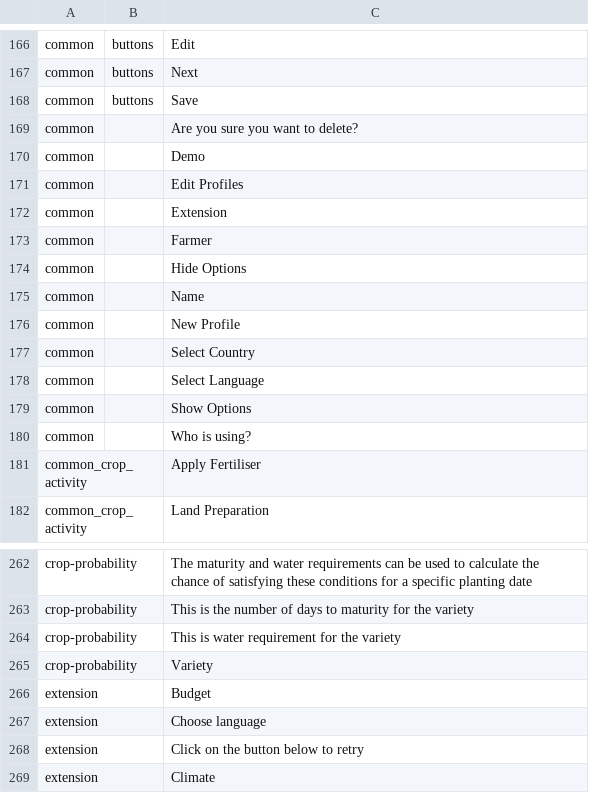
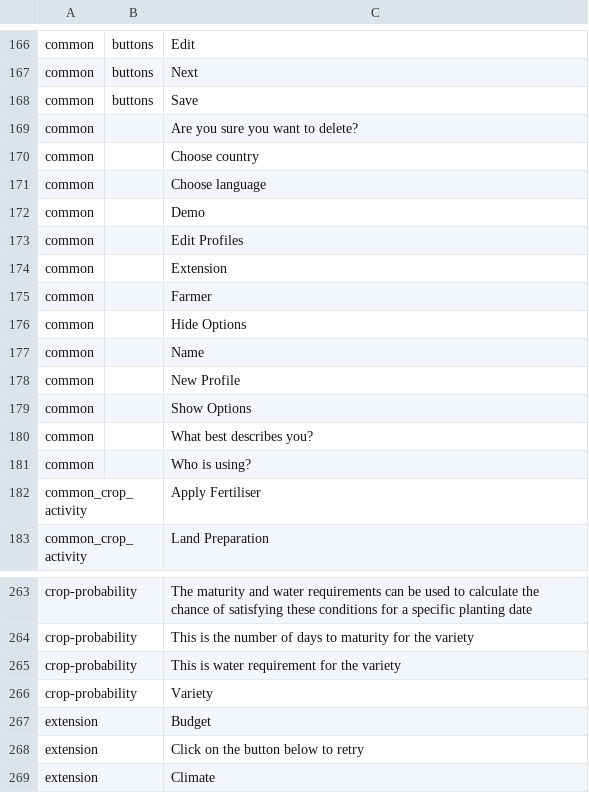
Before and after one commit to e-picsa/picsa-apps, a CSV file: libs/i18n/templates/_template.csv, drawn as a sheet; only a part is shown, gaps mark what is left out; removed rows and columns are numbered as before the commit, all else as after; the diff names each change by its address in the sheet, - before the commit and + after, or states it on an @@ line.

Commit message:
chore: update translations

```diff
--- a/libs/i18n/templates/_template.csv
+++ b/libs/i18n/templates/_template.csv
+row 170: common |  | Choose country
+row 171: common |  | Choose language
-row 177: common |  | Select Country
-row 178: common |  | Select Language
+row 180: common |  | What best describes you?
-row 267: extension |  | Choose language
```
Also changed, not shown: 7 other files.
